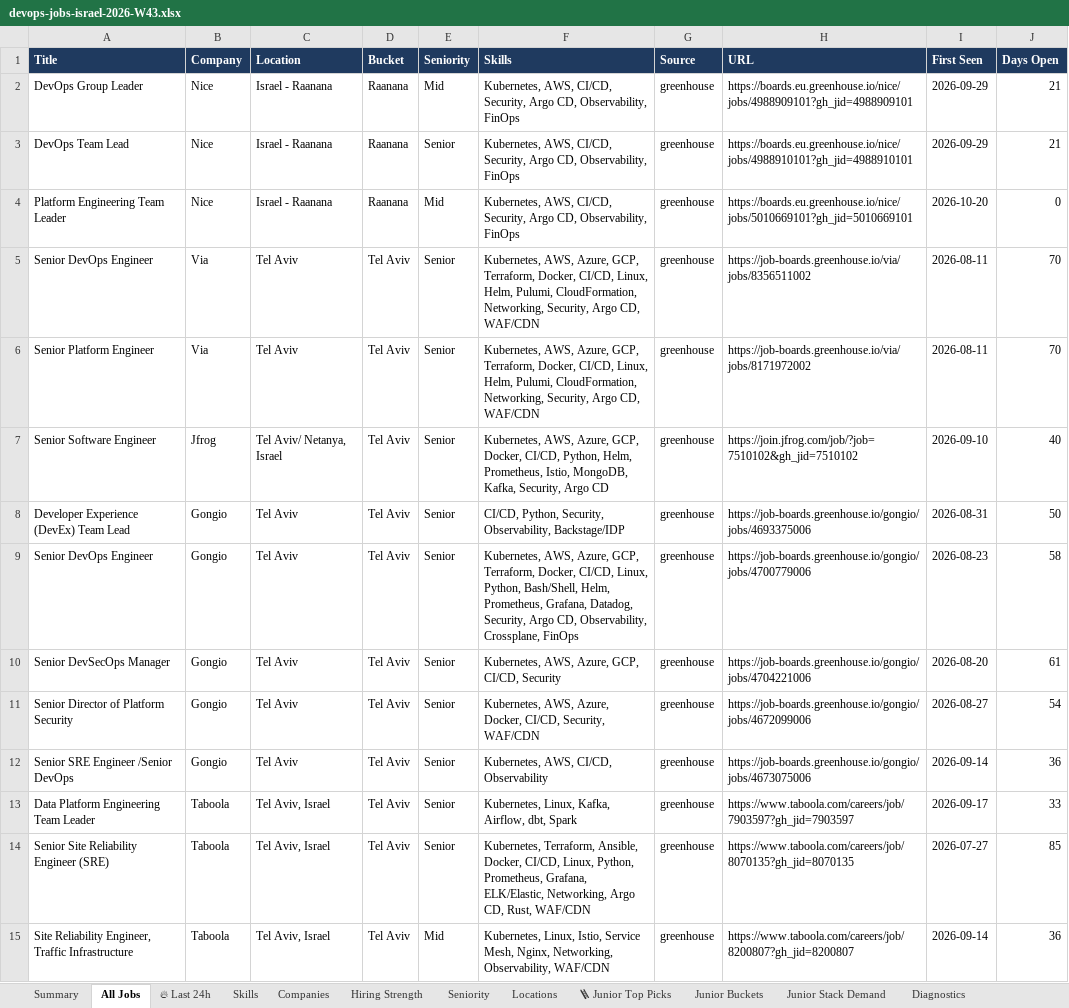
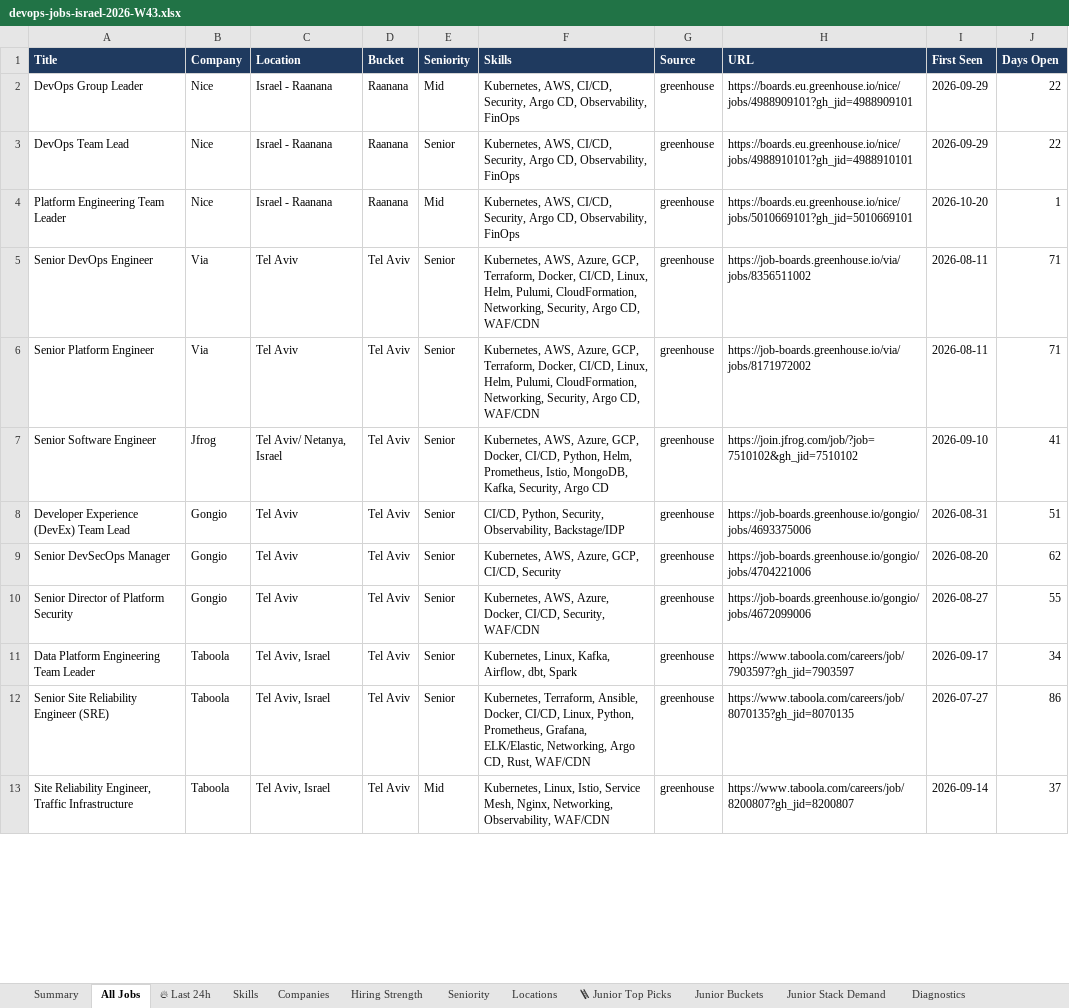
Before and after one commit to OrelBello/devops-market-data, an Excel workbook: reports/devops-jobs-israel-2026-W43.xlsx, sheet All Jobs, drawn as a sheet; only a part is shown; values as stored, in another font and other column widths than the file's, no borders; removed rows and columns are numbered as before the commit, all else as after; the diff covers the shown part only; the diff names each change by its address in the sheet, - before the commit and + after, or states it on an @@ line.

```diff
--- a/reports/devops-jobs-israel-2026-W43.xlsx (sheet All Jobs)
+++ b/reports/devops-jobs-israel-2026-W43.xlsx (sheet All Jobs)
-J2:J3 (Days Open): 21
+J2:J3 (Days Open): 22
-J4 (Days Open): 0
+J4 (Days Open): 1
-J5:J6 (Days Open): 70
+J5:J6 (Days Open): 71
-J7 (Days Open): 40
+J7 (Days Open): 41
-J8 (Days Open): 50
+J8 (Days Open): 51
-row 9: Senior DevOps Engineer | Gongio | Tel Aviv | Tel Aviv | Senior | Kubernetes, AWS, Azure, GCP, Terraform, Docker, CI/CD, Linux, Python, Bash/Shell, Helm, Prometheus, Grafana, Datadog, Security, Argo CD, Observability, Crossplane, FinOps | greenhouse | https://job-boards.greenhouse.io/gongio/jobs/4700779006 | 2026-08-23 | 58
-J9 (Days Open): 61
+J9 (Days Open): 62
-J10 (Days Open): 54
+J10 (Days Open): 55
-row 12: Senior SRE Engineer /Senior DevOps | Gongio | Tel Aviv | Tel Aviv | Senior | Kubernetes, AWS, CI/CD, Observability | greenhouse | https://job-boards.greenhouse.io/gongio/jobs/4673075006 | 2026-09-14 | 36
-J11 (Days Open): 33
+J11 (Days Open): 34
-J12 (Days Open): 85
+J12 (Days Open): 86
-J13 (Days Open): 36
+J13 (Days Open): 37
```
Also changed, not shown: other rows of this sheet, sheet 🔥 Last 24h, sheet Hiring Strength, sheet Skills, sheet 🪜 Junior Top Picks, sheet Junior Stack Demand, sheet Companies, 5 more sheets, reports/devops-jobs-israel-latest.xlsx, reports/devops-juniors-israel-2026-W43.xlsx, 11 other files.
